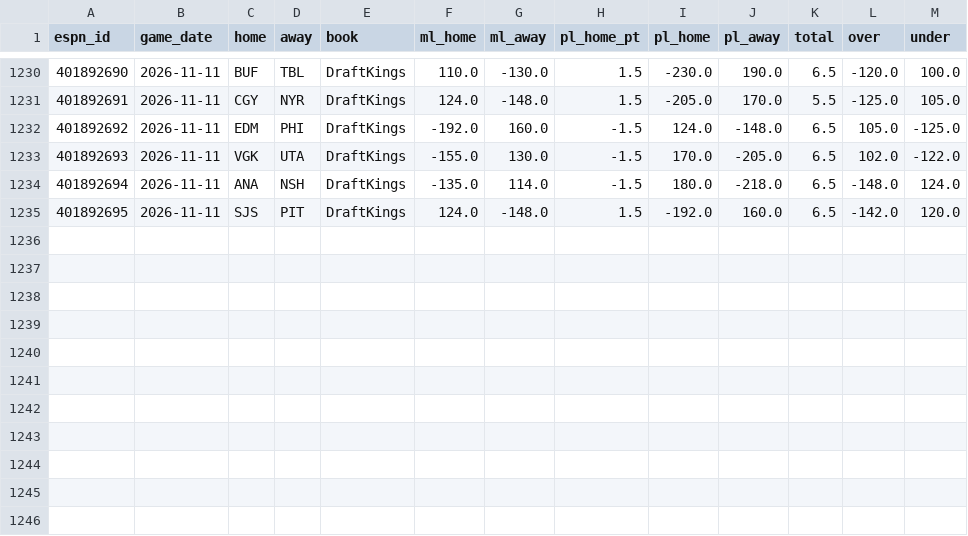
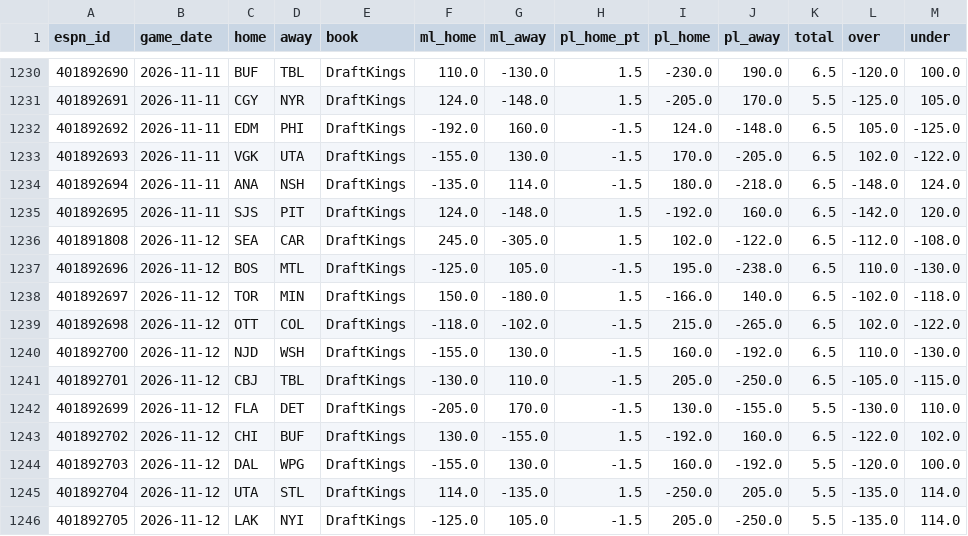
Before and after one commit to tj6600/nfl-betting-model, a CSV file: odds_log/nhl/espn_lines.csv, drawn as a sheet; only a part is shown, gaps mark what is left out; the diff names each change by its address in the sheet, - before the commit and + after, or states it on an @@ line.

```diff
--- a/odds_log/nhl/espn_lines.csv
+++ b/odds_log/nhl/espn_lines.csv
+row 1236: 401891808 | 2026-11-12 | SEA | CAR | DraftKings | 245.0 | -305.0 | 1.5 | 102.0 | -122.0 | 6.5 | -112.0 | -108.0
+row 1237: 401892696 | 2026-11-12 | BOS | MTL | DraftKings | -125.0 | 105.0 | -1.5 | 195.0 | -238.0 | 6.5 | 110.0 | -130.0
+row 1238: 401892697 | 2026-11-12 | TOR | MIN | DraftKings | 150.0 | -180.0 | 1.5 | -166.0 | 140.0 | 6.5 | -102.0 | -118.0
+row 1239: 401892698 | 2026-11-12 | OTT | COL | DraftKings | -118.0 | -102.0 | -1.5 | 215.0 | -265.0 | 6.5 | 102.0 | -122.0
+row 1240: 401892700 | 2026-11-12 | NJD | WSH | DraftKings | -155.0 | 130.0 | -1.5 | 160.0 | -192.0 | 6.5 | 110.0 | -130.0
+row 1241: 401892701 | 2026-11-12 | CBJ | TBL | DraftKings | -130.0 | 110.0 | -1.5 | 205.0 | -250.0 | 6.5 | -105.0 | -115.0
+row 1242: 401892699 | 2026-11-12 | FLA | DET | DraftKings | -205.0 | 170.0 | -1.5 | 130.0 | -155.0 | 5.5 | -130.0 | 110.0
+row 1243: 401892702 | 2026-11-12 | CHI | BUF | DraftKings | 130.0 | -155.0 | 1.5 | -192.0 | 160.0 | 6.5 | -122.0 | 102.0
+row 1244: 401892703 | 2026-11-12 | DAL | WPG | DraftKings | -155.0 | 130.0 | -1.5 | 160.0 | -192.0 | 5.5 | -120.0 | 100.0
+row 1245: 401892704 | 2026-11-12 | UTA | STL | DraftKings | 114.0 | -135.0 | 1.5 | -250.0 | 205.0 | 5.5 | -135.0 | 114.0
+row 1246: 401892705 | 2026-11-12 | LAK | NYI | DraftKings | -125.0 | 105.0 | -1.5 | 205.0 | -250.0 | 5.5 | -135.0 | 114.0
```
Also changed, not shown: 8 other files.
